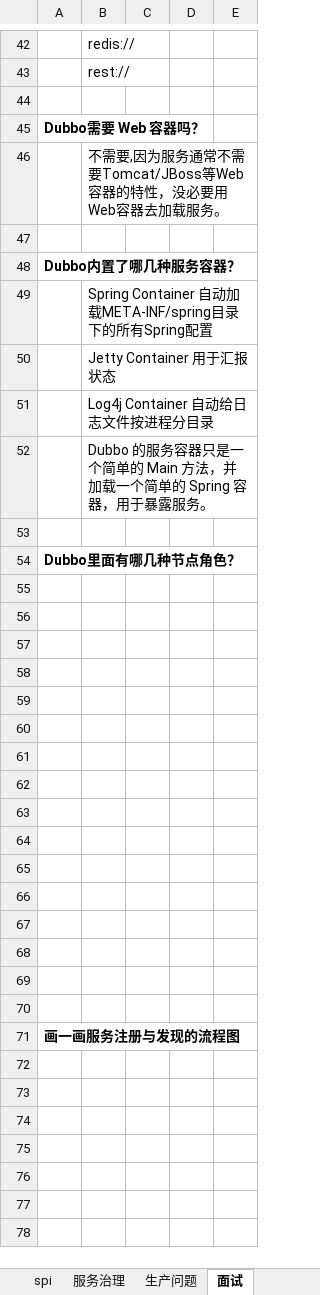
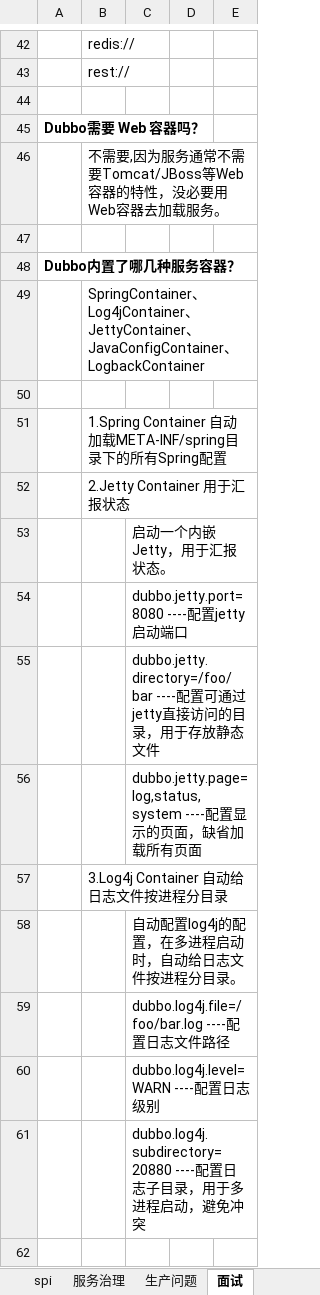
Before and after one commit to xieshiwei/JavaMS, an Excel workbook: Dubbo/Dubbo.xlsx, sheet 面试, drawn as a sheet; only a part is shown, gaps mark what is left out; the shorter side is filled out with more unchanged rows; values as stored, in another font and other column widths than the file's, no borders; charts and pictures not drawn; addresses are those after the commit; the diff covers the shown part only; the diff names each change by its address in the sheet, - before the commit and + after, or states it on an @@ line.

```diff
--- a/Dubbo/Dubbo.xlsx (sheet 面试)
+++ b/Dubbo/Dubbo.xlsx (sheet 面试)
-B49: Spring Container 自动加载META-INF/spring目录下的所有Spring配置
+B49: SpringContainer、Log4jContainer、JettyContainer、JavaConfigContainer、LogbackContainer
+row 50: (empty)
-B51: Jetty Container 用于汇报状态
+B51: 1.Spring Container 自动加载META-INF/spring目录下的所有Spring配置
-B52: Log4j Container 自动给日志文件按进程分目录
+B52: 2.Jetty Container 用于汇报状态
+row 53:  |  | 启动一个内嵌Jetty，用于汇报状态。
+row 54:  |  | dubbo.jetty.port=8080 ----配置jetty启动端口
+row 55:  |  | dubbo.jetty.directory=/foo/bar ----配置可通过jetty直接访问的目录，用于存放静态文件
+row 56:  |  | dubbo.jetty.page=log,status,system ----配置显示的页面，缺省加载所有页面
-B57: Dubbo 的服务容器只是一个简单的 Main 方法，并加载一个简单的 Spring 容器，用于暴露服务。
+B57: 3.Log4j Container 自动给日志文件按进程分目录
+row 58:  |  | 自动配置log4j的配置，在多进程启动时，自动给日志文件按进程分目录。
+row 59:  |  | dubbo.log4j.file=/foo/bar.log ----配置日志文件路径
+row 60:  |  | dubbo.log4j.level=WARN ----配置日志级别
+row 61:  |  | dubbo.log4j.subdirectory=20880 ----配置日志子目录，用于多进程启动，避免冲突
+row 62: (empty)
```
Also changed, not shown: 42 added rows, 17 removed rows, 30 edited cells and cell formats elsewhere in this sheet, charts or pictures, MS.xlsx.
